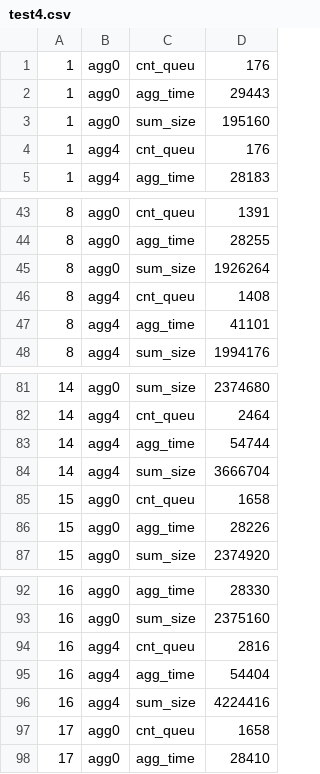
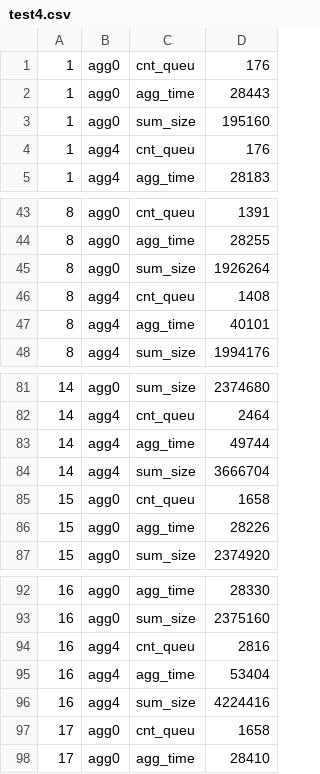
Before and after one commit to himringil/multidimensional-aggregation, a CSV file: results/test4.csv, drawn as a sheet; only a part is shown, gaps mark what is left out.

```diff
--- a/results/test4.csv
+++ b/results/test4.csv
@@ -1,3 +1,3 @@
 1,agg0,cnt_queu,176
-1,agg0,agg_time,29443
+1,agg0,agg_time,28443
 1,agg0,sum_size,195160
@@ -46,3 +46,3 @@
 8,agg4,cnt_queu,1408
-8,agg4,agg_time,41101
+8,agg4,agg_time,40101
 8,agg4,sum_size,1994176
@@ -82,3 +82,3 @@
 14,agg4,cnt_queu,2464
-14,agg4,agg_time,54744
+14,agg4,agg_time,49744
 14,agg4,sum_size,3666704
@@ -94,3 +94,3 @@
 16,agg4,cnt_queu,2816
-16,agg4,agg_time,54404
+16,agg4,agg_time,53404
 16,agg4,sum_size,4224416
```
Also changed, not shown: results/test1.csv, 2 other files.
